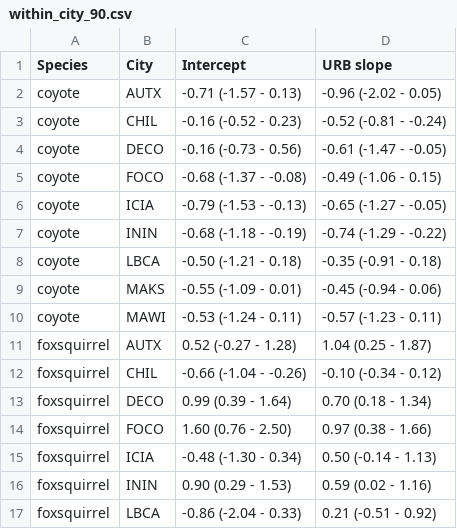
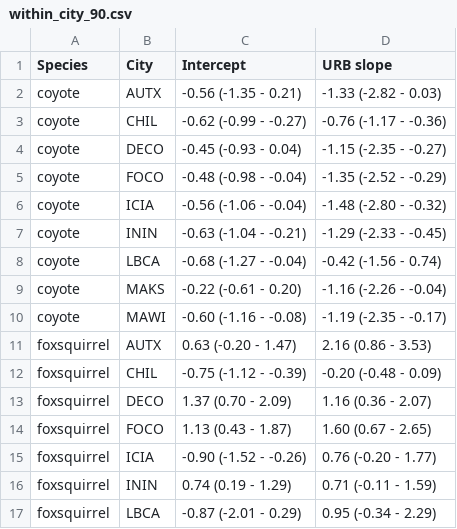
Before and after one commit to mfidino/uwin_ms_2, a CSV file: results_summary/within_city_90.csv, drawn as a sheet; only a part is shown; the diff covers the shown part only.

```diff
--- a/results_summary/within_city_90.csv
+++ b/results_summary/within_city_90.csv
@@ -1,17 +1,17 @@
 "Species","City","Intercept","URB slope"
-"coyote","AUTX","-0.71 (-1.57 - 0.13)","-0.96 (-2.02 - 0.05)"
-"coyote","CHIL","-0.16 (-0.52 - 0.23)","-0.52 (-0.81 - -0.24)"
-"coyote","DECO","-0.16 (-0.73 - 0.56)","-0.61 (-1.47 - -0.05)"
-"coyote","FOCO","-0.68 (-1.37 - -0.08)","-0.49 (-1.06 - 0.15)"
-"coyote","ICIA","-0.79 (-1.53 - -0.13)","-0.65 (-1.27 - -0.05)"
-"coyote","ININ","-0.68 (-1.18 - -0.19)","-0.74 (-1.29 - -0.22)"
-"coyote","LBCA","-0.50 (-1.21 - 0.18)","-0.35 (-0.91 - 0.18)"
-"coyote","MAKS","-0.55 (-1.09 - 0.01)","-0.45 (-0.94 - 0.06)"
-"coyote","MAWI","-0.53 (-1.24 - 0.11)","-0.57 (-1.23 - 0.11)"
-"foxsquirrel","AUTX","0.52 (-0.27 - 1.28)","1.04 (0.25 - 1.87)"
-"foxsquirrel","CHIL","-0.66 (-1.04 - -0.26)","-0.10 (-0.34 - 0.12)"
-"foxsquirrel","DECO","0.99 (0.39 - 1.64)","0.70 (0.18 - 1.34)"
-"foxsquirrel","FOCO","1.60 (0.76 - 2.50)","0.97 (0.38 - 1.66)"
-"foxsquirrel","ICIA","-0.48 (-1.30 - 0.34)","0.50 (-0.14 - 1.13)"
-"foxsquirrel","ININ","0.90 (0.29 - 1.53)","0.59 (0.02 - 1.16)"
-"foxsquirrel","LBCA","-0.86 (-2.04 - 0.33)","0.21 (-0.51 - 0.92)"
+"coyote","AUTX","-0.56 (-1.35 - 0.21)","-1.33 (-2.82 - 0.03)"
+"coyote","CHIL","-0.62 (-0.99 - -0.27)","-0.76 (-1.17 - -0.36)"
+"coyote","DECO","-0.45 (-0.93 - 0.04)","-1.15 (-2.35 - -0.27)"
+"coyote","FOCO","-0.48 (-0.98 - -0.04)","-1.35 (-2.52 - -0.29)"
+"coyote","ICIA","-0.56 (-1.06 - -0.04)","-1.48 (-2.80 - -0.32)"
+"coyote","ININ","-0.63 (-1.04 - -0.21)","-1.29 (-2.33 - -0.45)"
+"coyote","LBCA","-0.68 (-1.27 - -0.04)","-0.42 (-1.56 - 0.74)"
+"coyote","MAKS","-0.22 (-0.61 - 0.20)","-1.16 (-2.26 - -0.04)"
+"coyote","MAWI","-0.60 (-1.16 - -0.08)","-1.19 (-2.35 - -0.17)"
+"foxsquirrel","AUTX","0.63 (-0.20 - 1.47)","2.16 (0.86 - 3.53)"
+"foxsquirrel","CHIL","-0.75 (-1.12 - -0.39)","-0.20 (-0.48 - 0.09)"
+"foxsquirrel","DECO","1.37 (0.70 - 2.09)","1.16 (0.36 - 2.07)"
+"foxsquirrel","FOCO","1.13 (0.43 - 1.87)","1.60 (0.67 - 2.65)"
+"foxsquirrel","ICIA","-0.90 (-1.52 - -0.26)","0.76 (-0.20 - 1.77)"
+"foxsquirrel","ININ","0.74 (0.19 - 1.29)","0.71 (-0.11 - 1.59)"
+"foxsquirrel","LBCA","-0.87 (-2.01 - 0.29)","0.95 (-0.34 - 2.29)"
```
Also changed, not shown: 112 edited cells elsewhere in this file, data/detection_data.csv, results_summary/city_differences_90.csv, 3 other files.
